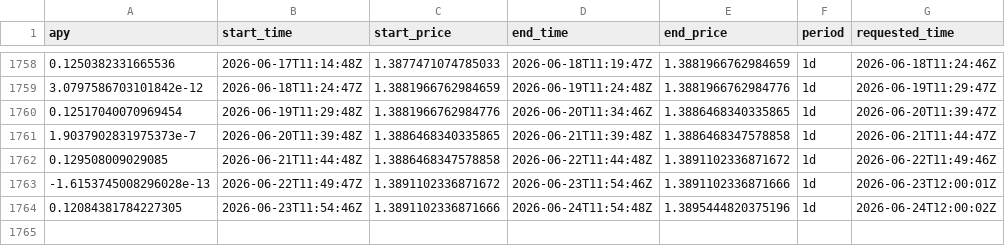
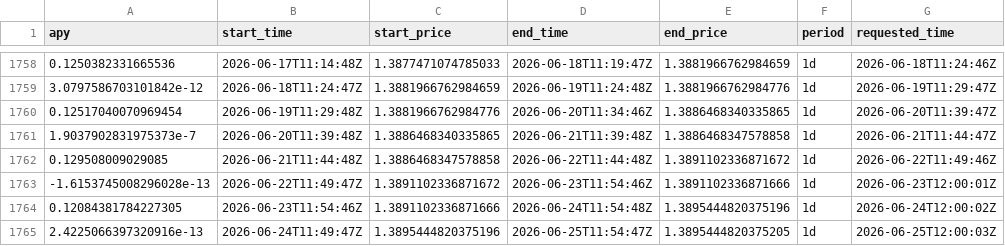
Before and after one commit to mael-bomane/warehouse, a CSV file: lst/marinade/data.csv, drawn as a sheet; only a part is shown, gaps mark what is left out.

```diff
--- a/lst/marinade/data.csv
+++ b/lst/marinade/data.csv
@@ -1764 +1764,2 @@ apy,start_time,start_price,end_time,end_price,period,requested_time
 0.12084381784227305,2026-06-23T11:54:46Z,1.3891102336871666,2026-06-24T11:54:48Z,1.3895444820375196,1d,2026-06-24T12:00:02Z
+2.4225066397320916e-13,2026-06-24T11:49:47Z,1.3895444820375196,2026-06-25T11:54:47Z,1.3895444820375205,1d,2026-06-25T12:00:03Z
```
